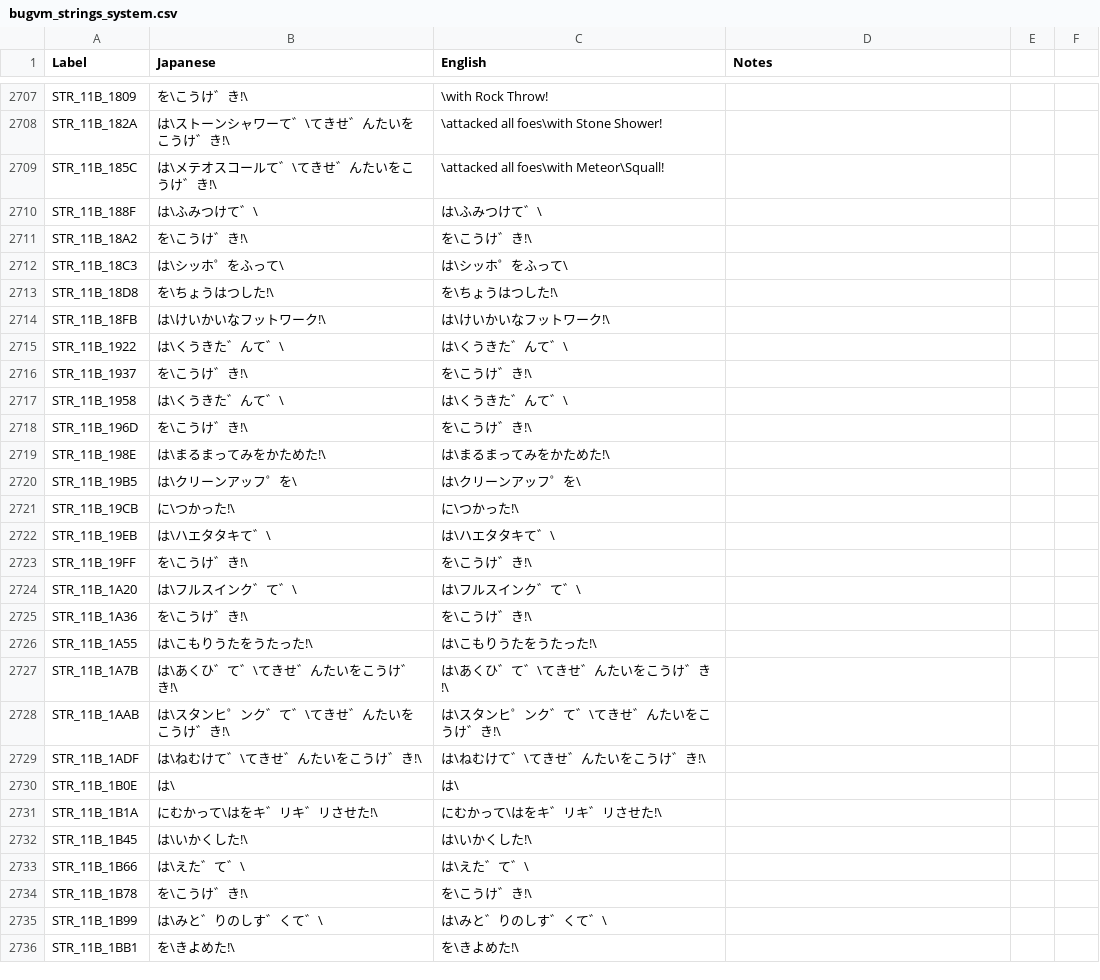
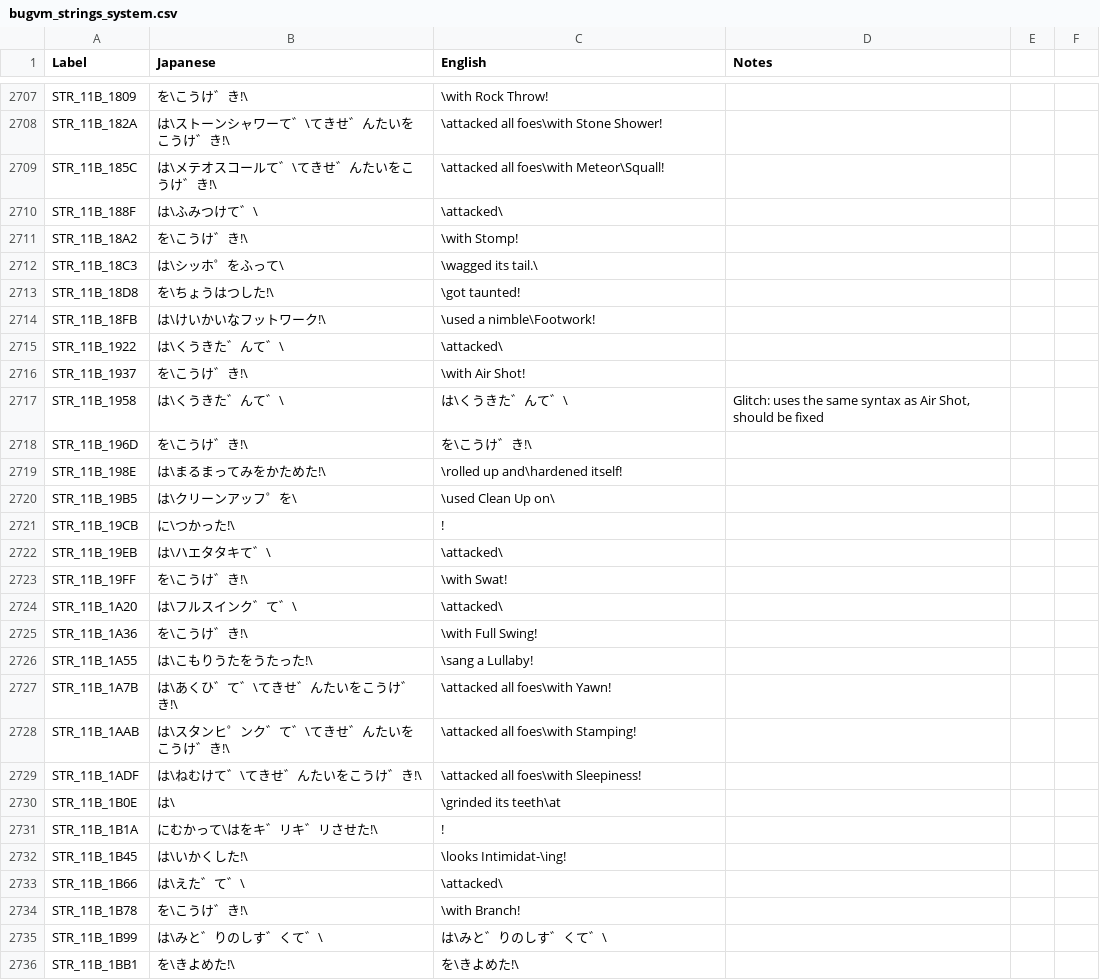
Before and after one commit to telefang/bugsite, a CSV file: script/bugvm_strings_system.csv, drawn as a sheet; only a part is shown, gaps mark what is left out.

Commit message:
Move Battle Text pt. 3
Stomp -> Branch

```diff
--- a/script/bugvm_strings_system.csv
+++ b/script/bugvm_strings_system.csv
@@ -2715,27 +2715,27 @@ STR_11B_182A,は\ストーンシャワーて゛\てきせ゛んたいをこう
 STR_11B_185C,は\メテオスコールて゛\てきせ゛んたいをこうけ゛き!\,\attacked all foes\with Meteor\Squall!,,,
-STR_11B_188F,は\ふみつけて゛\,は\ふみつけて゛\,,,
-STR_11B_18A2,を\こうけ゛き!\,を\こうけ゛き!\,,,
-STR_11B_18C3,は\シッホ゜をふって\,は\シッホ゜をふって\,,,
-STR_11B_18D8,を\ちょうはつした!\,を\ちょうはつした!\,,,
-STR_11B_18FB,は\けいかいなフットワーク!\,は\けいかいなフットワーク!\,,,
-STR_11B_1922,は\くうきた゛んて゛\,は\くうきた゛んて゛\,,,
-STR_11B_1937,を\こうけ゛き!\,を\こうけ゛き!\,,,
-STR_11B_1958,は\くうきた゛んて゛\,は\くうきた゛んて゛\,,,
+STR_11B_188F,は\ふみつけて゛\,\attacked\,,,
+STR_11B_18A2,を\こうけ゛き!\,\with Stomp!,,,
+STR_11B_18C3,は\シッホ゜をふって\,\wagged its tail.\,,,
+STR_11B_18D8,を\ちょうはつした!\,\got taunted!,,,
+STR_11B_18FB,は\けいかいなフットワーク!\,\used a nimble\Footwork!,,,
+STR_11B_1922,は\くうきた゛んて゛\,\attacked\,,,
+STR_11B_1937,を\こうけ゛き!\,\with Air Shot!,,,
+STR_11B_1958,は\くうきた゛んて゛\,は\くうきた゛んて゛\,"Glitch: uses the same syntax as Air Shot, should be fixed",,
 STR_11B_196D,を\こうけ゛き!\,を\こうけ゛き!\,,,
-STR_11B_198E,は\まるまってみをかためた!\,は\まるまってみをかためた!\,,,
-STR_11B_19B5,は\クリーンアッフ゜を\,は\クリーンアッフ゜を\,,,
-STR_11B_19CB,に\つかった!\,に\つかった!\,,,
-STR_11B_19EB,は\ハエタタキて゛\,は\ハエタタキて゛\,,,
-STR_11B_19FF,を\こうけ゛き!\,を\こうけ゛き!\,,,
-STR_11B_1A20,は\フルスインク゛て゛\,は\フルスインク゛て゛\,,,
-STR_11B_1A36,を\こうけ゛き!\,を\こうけ゛き!\,,,
-STR_11B_1A55,は\こもりうたをうたった!\,は\こもりうたをうたった!\,,,
-STR_11B_1A7B,は\あくひ゛て゛\てきせ゛んたいをこうけ゛き!\,は\あくひ゛て゛\てきせ゛んたいをこうけ゛き!\,,,
-STR_11B_1AAB,は\スタンヒ゜ンク゛て゛\てきせ゛んたいをこうけ゛き!\,は\スタンヒ゜ンク゛て゛\てきせ゛んたいをこうけ゛き!\,,,
-STR_11B_1ADF,は\ねむけて゛\てきせ゛んたいをこうけ゛き!\,は\ねむけて゛\てきせ゛んたいをこうけ゛き!\,,,
-STR_11B_1B0E,は\,は\,,,
-STR_11B_1B1A,にむかって\はをキ゛リキ゛リさせた!\,にむかって\はをキ゛リキ゛リさせた!\,,,
-STR_11B_1B45,は\いかくした!\,は\いかくした!\,,,
-STR_11B_1B66,は\えた゛て゛\,は\えた゛て゛\,,,
-STR_11B_1B78,を\こうけ゛き!\,を\こうけ゛き!\,,,
+STR_11B_198E,は\まるまってみをかためた!\,\rolled up and\hardened itself!,,,
+STR_11B_19B5,は\クリーンアッフ゜を\,\used Clean Up on\,,,
+STR_11B_19CB,に\つかった!\,!,,,
+STR_11B_19EB,は\ハエタタキて゛\,\attacked\,,,
+STR_11B_19FF,を\こうけ゛き!\,\with Swat!,,,
+STR_11B_1A20,は\フルスインク゛て゛\,\attacked\,,,
+STR_11B_1A36,を\こうけ゛き!\,\with Full Swing!,,,
+STR_11B_1A55,は\こもりうたをうたった!\,\sang a Lullaby!,,,
+STR_11B_1A7B,は\あくひ゛て゛\てきせ゛んたいをこうけ゛き!\,\attacked all foes\with Yawn!,,,
+STR_11B_1AAB,は\スタンヒ゜ンク゛て゛\てきせ゛んたいをこうけ゛き!\,\attacked all foes\with Stamping!,,,
+STR_11B_1ADF,は\ねむけて゛\てきせ゛んたいをこうけ゛き!\,\attacked all foes\with Sleepiness!,,,
+STR_11B_1B0E,は\,\grinded its teeth\at ,,,
+STR_11B_1B1A,にむかって\はをキ゛リキ゛リさせた!\,!,,,
+STR_11B_1B45,は\いかくした!\,\looks Intimidat-\ing!,,,
+STR_11B_1B66,は\えた゛て゛\,\attacked\,,,
+STR_11B_1B78,を\こうけ゛き!\,\with Branch!,,,
 STR_11B_1B99,は\みと゛りのしす゛くて゛\,は\みと゛りのしす゛くて゛\,,,
```
